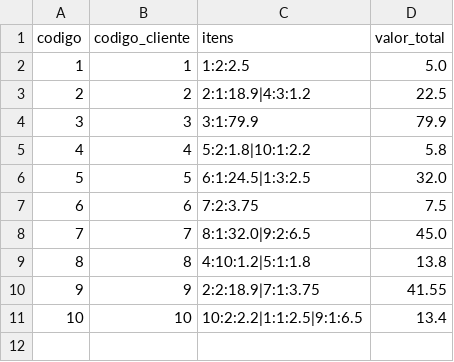
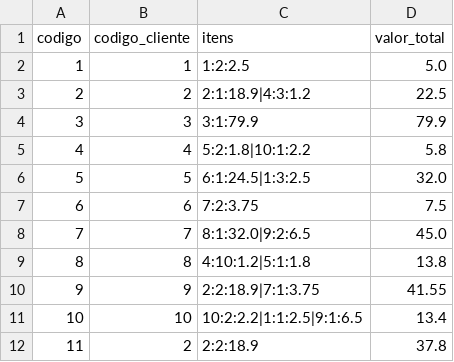
Before and after one commit to nickeduardos/estoque-estrutura-dados, a CSV file: data/vendas.csv, drawn as a sheet.

Commit message:
realizar venda exemplo/calcular total feito

```diff
--- a/data/vendas.csv
+++ b/data/vendas.csv
@@ -11 +11,2 @@ codigo,codigo_cliente,itens,valor_total
 10,10,10:2:2.2|1:1:2.5|9:1:6.5,13.4
+11,2,2:2:18.9,37.8
```
Also changed, not shown: data/produtos.csv, 3 other files.
